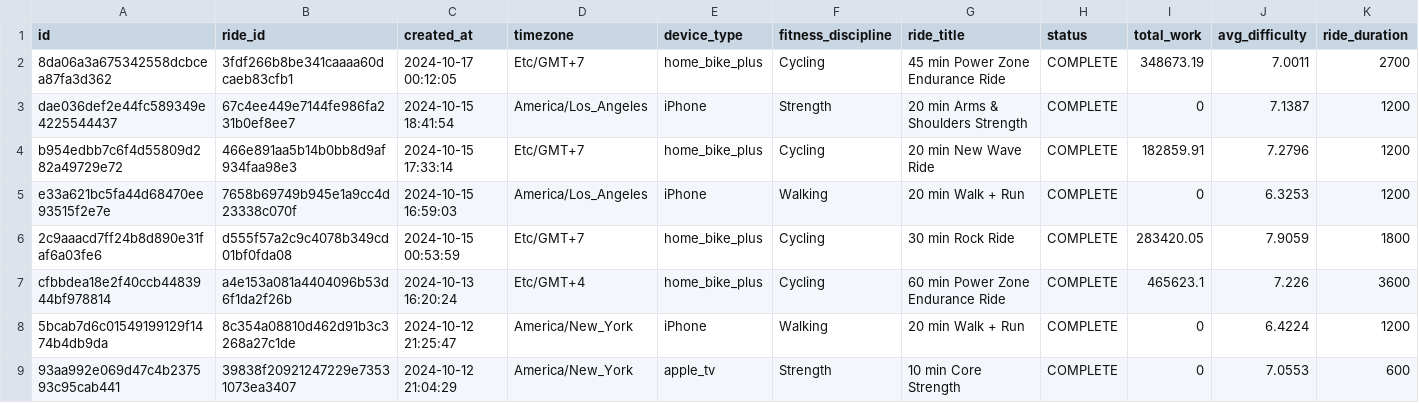
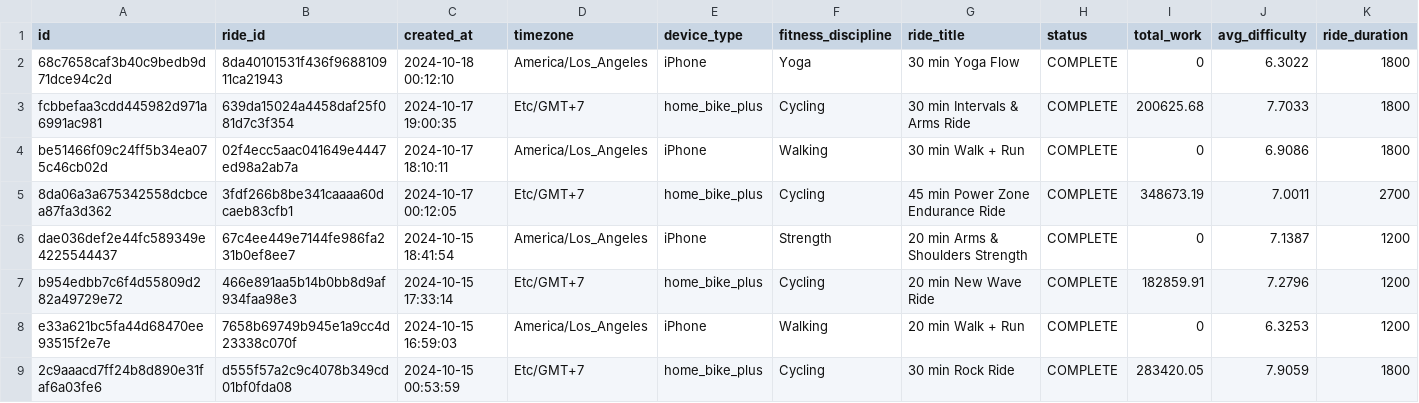
Before and after one commit to tashapiro/pelotanya, a CSV file: data/peloton_data.csv, drawn as a sheet; only a part is shown; the shorter side is filled out with more unchanged rows; rows hold the shown columns only; the diff names each change by its address in the sheet, - before the commit and + after, or states it on an @@ line.

Commit message:
Update data

```diff
--- a/data/peloton_data.csv
+++ b/data/peloton_data.csv
+row 2: 68c7658caf3b40c9bedb9d71dce94c2d | 8da40101531f436f968810911ca21943 | 2024-10-18 00:12:10 | America/Los_Angeles | iPhone | Yoga | 30 min Yoga Flow | COMPLETE | 0 | 6.3022 | 1800
+row 3: fcbbefaa3cdd445982d971a6991ac981 | 639da15024a4458daf25f081d7c3f354 | 2024-10-17 19:00:35 | Etc/GMT+7 | home_bike_plus | Cycling | 30 min Intervals & Arms Ride | COMPLETE | 200625.68 | 7.7033 | 1800
+row 4: be51466f09c24ff5b34ea075c46cb02d | 02f4ecc5aac041649e4447ed98a2ab7a | 2024-10-17 18:10:11 | America/Los_Angeles | iPhone | Walking | 30 min Walk + Run | COMPLETE | 0 | 6.9086 | 1800
```
